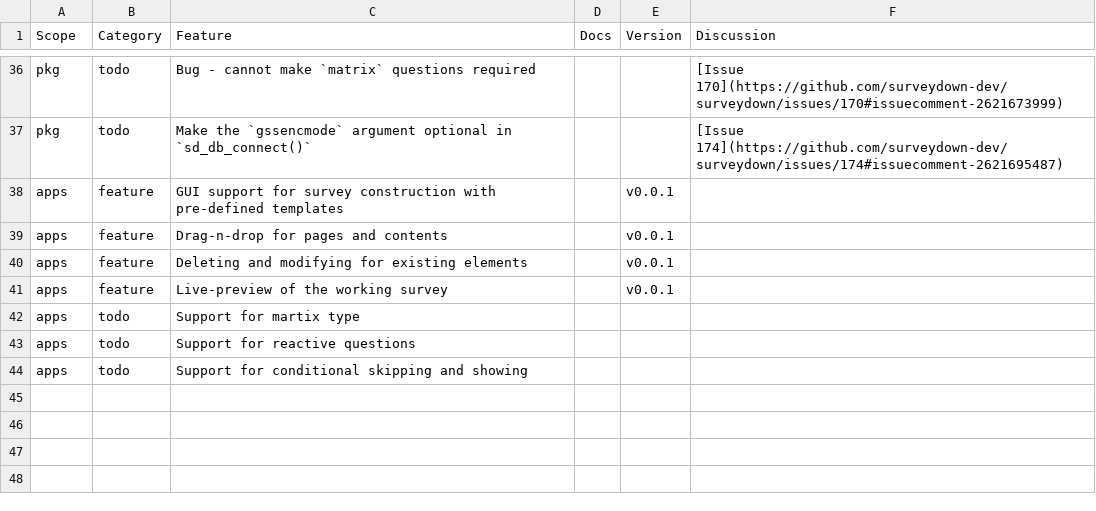
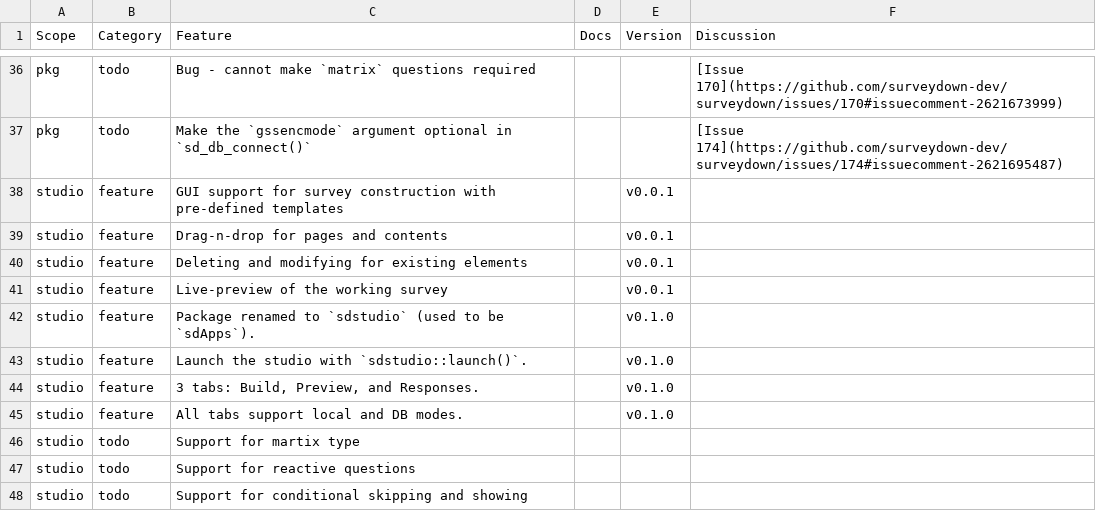
Before and after one commit to surveydown-dev/todo, a CSV file: todo.csv, drawn as a sheet; only a part is shown, gaps mark what is left out.

Commit message:
updated todo for sdstudio

```diff
--- a/todo.csv
+++ b/todo.csv
@@ -37,8 +37,12 @@ pkg,todo,Bug - cannot make `matrix` questions required,,,[Issue 170](https://git
 pkg,todo,Make the `gssencmode` argument optional in `sd_db_connect()`,,,[Issue 174](https://github.com/surveydown-dev/surveydown/issues/174#issuecomment-2621695487)
-apps,feature,GUI support for survey construction with pre-defined templates,,v0.0.1,
-apps,feature,Drag-n-drop for pages and contents,,v0.0.1,
-apps,feature,Deleting and modifying for existing elements,,v0.0.1,
-apps,feature,Live-preview of the working survey,,v0.0.1,
-apps,todo,Support for martix type,,,
-apps,todo,Support for reactive questions,,,
-apps,todo,Support for conditional skipping and showing,,,
+studio,feature,GUI support for survey construction with pre-defined templates,,v0.0.1,
+studio,feature,Drag-n-drop for pages and contents,,v0.0.1,
+studio,feature,Deleting and modifying for existing elements,,v0.0.1,
+studio,feature,Live-preview of the working survey,,v0.0.1,
+studio,feature,Package renamed to `sdstudio` (used to be `sdApps`).,,v0.1.0,
+studio,feature,Launch the studio with `sdstudio::launch()`.,,v0.1.0,
+studio,feature,"3 tabs: Build, Preview, and Responses.",,v0.1.0,
+studio,feature,All tabs support local and DB modes. ,,v0.1.0,
+studio,todo,Support for martix type,,,
+studio,todo,Support for reactive questions,,,
+studio,todo,Support for conditional skipping and showing,,,
```
